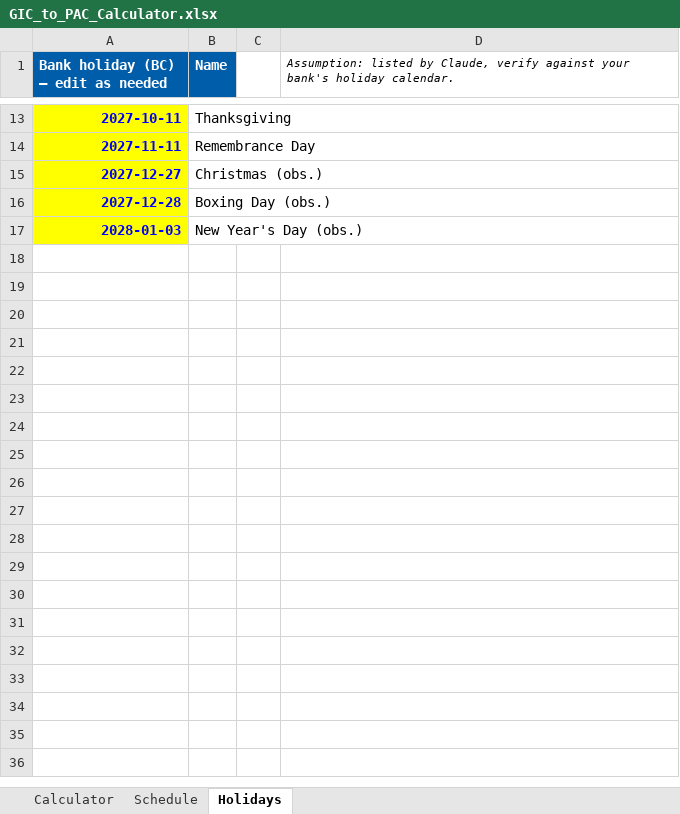
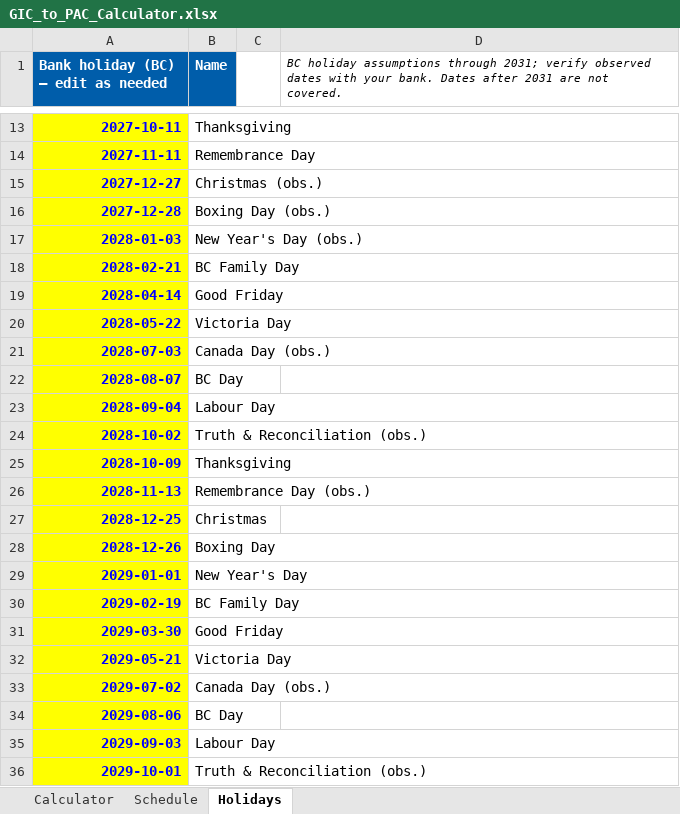
Before and after one commit to rickyinbc-tech/tickerlantern-public-data, an Excel workbook: tools/GIC_to_PAC_Calculator.xlsx, sheet Holidays, drawn as a sheet; only a part is shown, gaps mark what is left out; values as stored, in another font and other column widths than the file's, no borders; the diff covers the shown part only; the diff names each change by its address in the sheet, - before the commit and + after, or states it on an @@ line.

Commit message:
Extend calculator holiday calendar

```diff
--- a/tools/GIC_to_PAC_Calculator.xlsx (sheet Holidays)
+++ b/tools/GIC_to_PAC_Calculator.xlsx (sheet Holidays)
-D1: Assumption: listed by Claude, verify against your bank's holiday calendar.
+D1: BC holiday assumptions through 2031; verify observed dates with your bank. Dates after 2031 are not covered.
+row 18: 2028-02-21 | BC Family Day
+row 19: 2028-04-14 | Good Friday
+row 20: 2028-05-22 | Victoria Day
+row 21: 2028-07-03 | Canada Day (obs.)
+row 22: 2028-08-07 | BC Day
+row 23: 2028-09-04 | Labour Day
+row 24: 2028-10-02 | Truth & Reconciliation (obs.)
+row 25: 2028-10-09 | Thanksgiving
+row 26: 2028-11-13 | Remembrance Day (obs.)
+row 27: 2028-12-25 | Christmas
+row 28: 2028-12-26 | Boxing Day
+row 29: 2029-01-01 | New Year's Day
+row 30: 2029-02-19 | BC Family Day
+row 31: 2029-03-30 | Good Friday
+row 32: 2029-05-21 | Victoria Day
+row 33: 2029-07-02 | Canada Day (obs.)
+row 34: 2029-08-06 | BC Day
+row 35: 2029-09-03 | Labour Day
+row 36: 2029-10-01 | Truth & Reconciliation (obs.)
```
Also changed, not shown: 28 added rows elsewhere in this sheet, formulas that keep their value.
